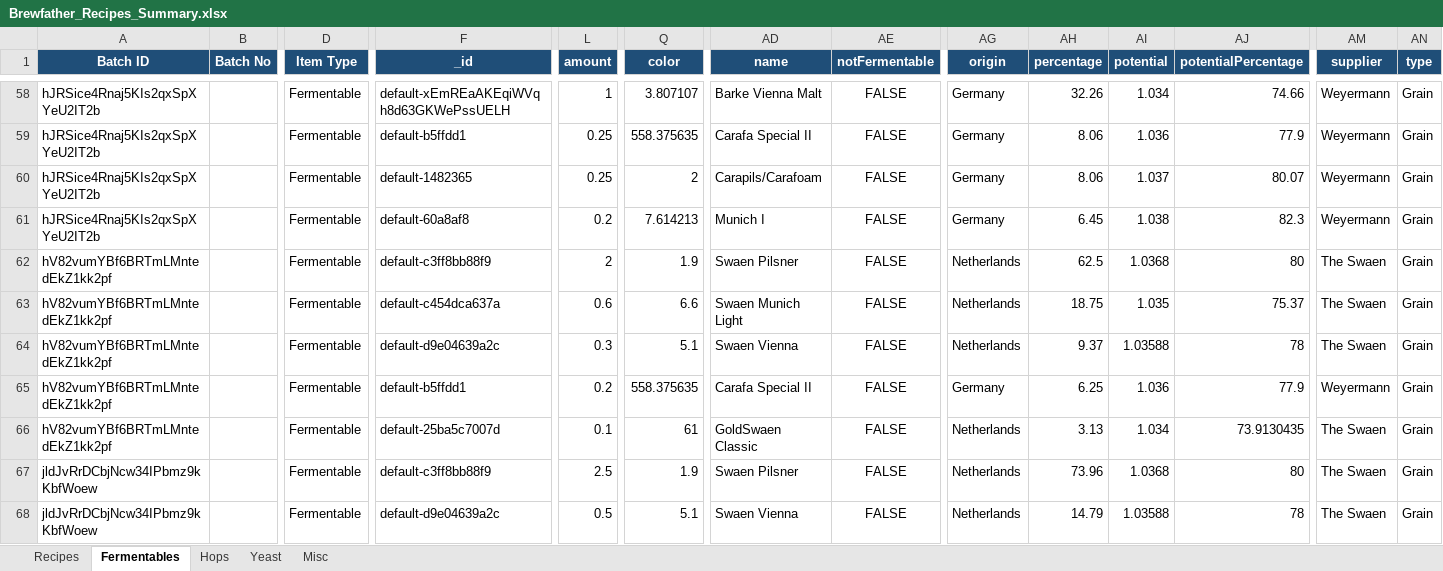
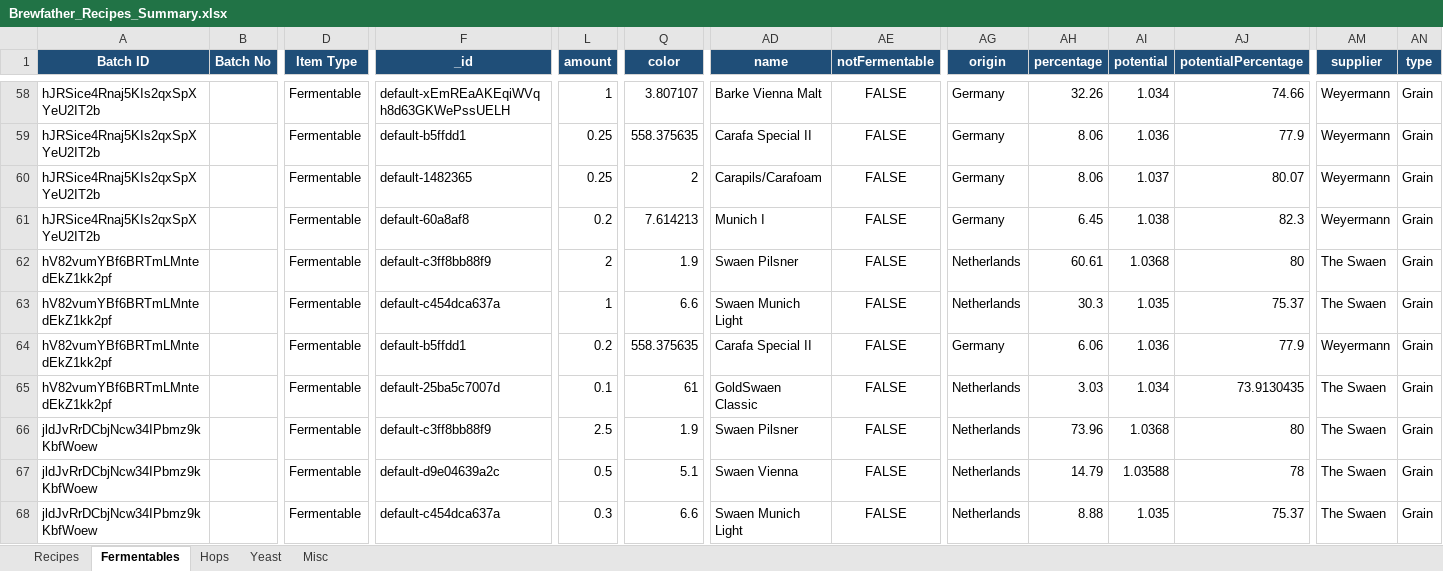
Before and after one commit to Ernstfg/brewfather-master, an Excel workbook: exports/Brewfather_Recipes_Summary.xlsx, sheet Fermentables, drawn as a sheet; only a part is shown, gaps mark what is left out; the shorter side is filled out with more unchanged rows; values as stored, in another font and other column widths than the file's, no borders; removed rows and columns are numbered as before the commit, all else as after; rows hold the shown columns only; the diff names each change by its address in the sheet, - before the commit and + after, or states it on an @@ line.

```diff
--- a/exports/Brewfather_Recipes_Summary.xlsx (sheet Fermentables)
+++ b/exports/Brewfather_Recipes_Summary.xlsx (sheet Fermentables)
-AH62 (percentage): 62.5
+AH62 (percentage): 60.61
-L63 (amount): 0.6
+L63 (amount): 1
-AH63 (percentage): 18.75
+AH63 (percentage): 30.3
-row 64: hV82vumYBf6BRTmLMntedEkZ1kk2pf |  | Fermentable | default-d9e04639a2c | 0.3 | 5.1 | Swaen Vienna | FALSE | Netherlands | 9.37 | 1.03588 | 78 | The Swaen | Grain
-AH64 (percentage): 6.25
+AH64 (percentage): 6.06
-AH65 (percentage): 3.13
+AH65 (percentage): 3.03
```
Also changed, not shown: sheet Misc, sheet Hops, sheet Recipes, exports/Brewfather_Batches_Summary.xlsx, 7 other files.
